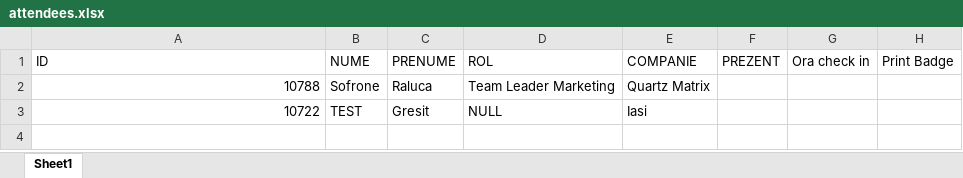
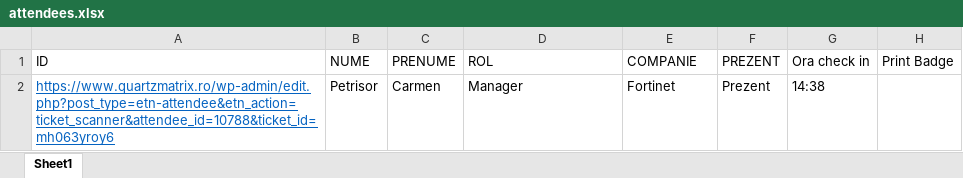
Before and after one commit to ZeratronXellos/Qiosk, an Excel workbook: src/Qiosk.App/bin/Release/net8.0-windows7.0/Data/attendees.xlsx, sheet Sheet1, drawn as a sheet; values as stored, in another font and other column widths than the file's, no borders; removed rows and columns are numbered as before the commit, all else as after; the diff names each change by its address in the sheet, - before the commit and + after, or states it on an @@ line.

```diff
--- a/src/Qiosk.App/bin/Release/net8.0-windows7.0/Data/attendees.xlsx (sheet Sheet1)
+++ b/src/Qiosk.App/bin/Release/net8.0-windows7.0/Data/attendees.xlsx (sheet Sheet1)
-row 2: 10788 | Sofrone | Raluca | Team Leader Marketing | Quartz Matrix
-row 3: 10722 | TEST | Gresit | NULL | Iasi
+row 2: https://www.quartzmatrix.ro/wp-admin/edit.php?post_type=etn-attendee&etn_action=ticket_scanner&attendee_id=10788&ticket_id=mh063yroy6 | Petrisor | Carmen | Manager | Fortinet | Prezent | 14:38
```
Also changed, not shown: 23 other files.
